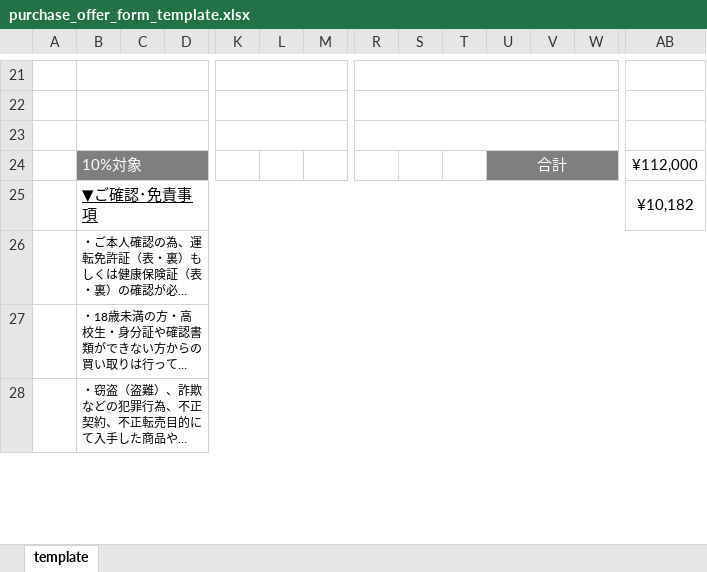
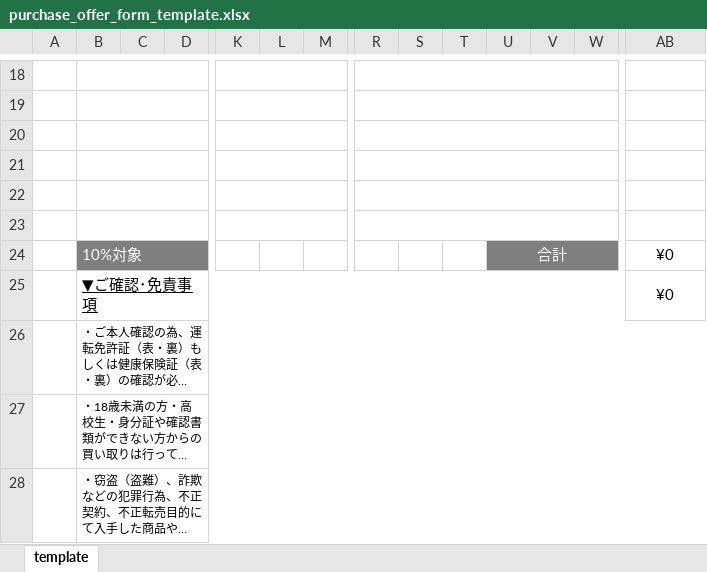
Before and after one commit to octopus-software/piyo-kaitori, an Excel workbook: public/excel/purchase_offer_form_template.xlsx, sheet template, drawn as a sheet; only a part is shown, gaps mark what is left out; long unchanged cells end in …; values as stored, in another font and other column widths than the file's, no borders; removed rows and columns are numbered as before the commit, all else as after; rows hold the shown columns only; the diff covers the shown part only; the diff names each change by its address in the sheet, - before the commit and + after, or states it on an @@ line.

```diff
--- a/public/excel/purchase_offer_form_template.xlsx (sheet template)
+++ b/public/excel/purchase_offer_form_template.xlsx (sheet template)
-row 21:  | 10%対象 |  |  |  |  |  |  |  |  | 合計 |  |  | ¥112,000
+row 21: (empty)
-B21 fill: #7F7F7F
+B21 fill: none
-B24:D24 merged
+B21:J21 merged
+K21:Q21 merged
+R21:W21 merged
-U21 fill: #7F7F7F
+U21 fill: none
-U24:W24 merged
+row 22: (empty)
+row 23: (empty)
+row 24:  | 10%対象 |  |  |  |  |  |  |  |  | 合計 |  |  | ¥0
-AB25: ¥10,182
+AB25: ¥0
```
Also changed, not shown: 1 added row, 4 removed rows, 24 edited cells and merged cells elsewhere in this sheet, formulas that keep their value, 1 other file.
